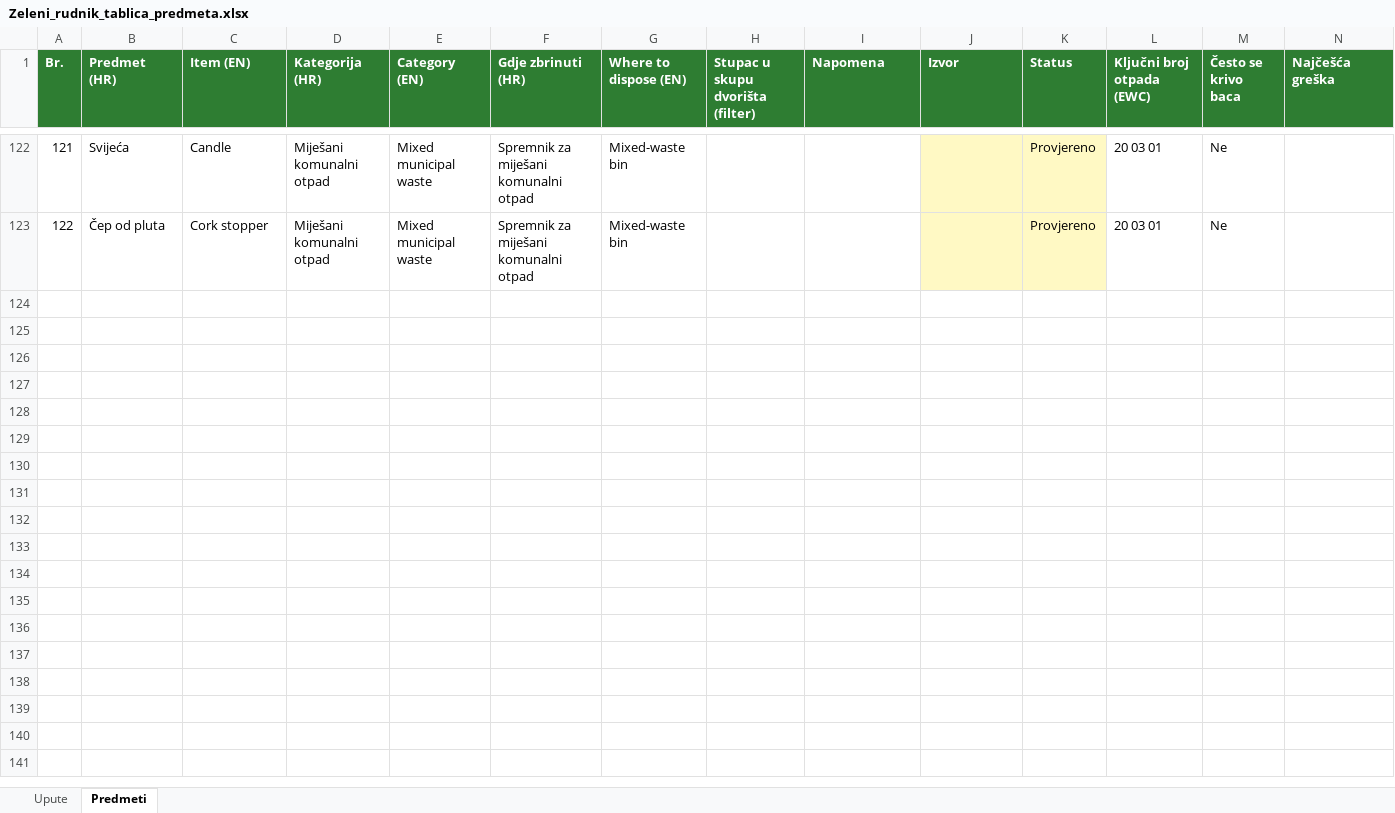
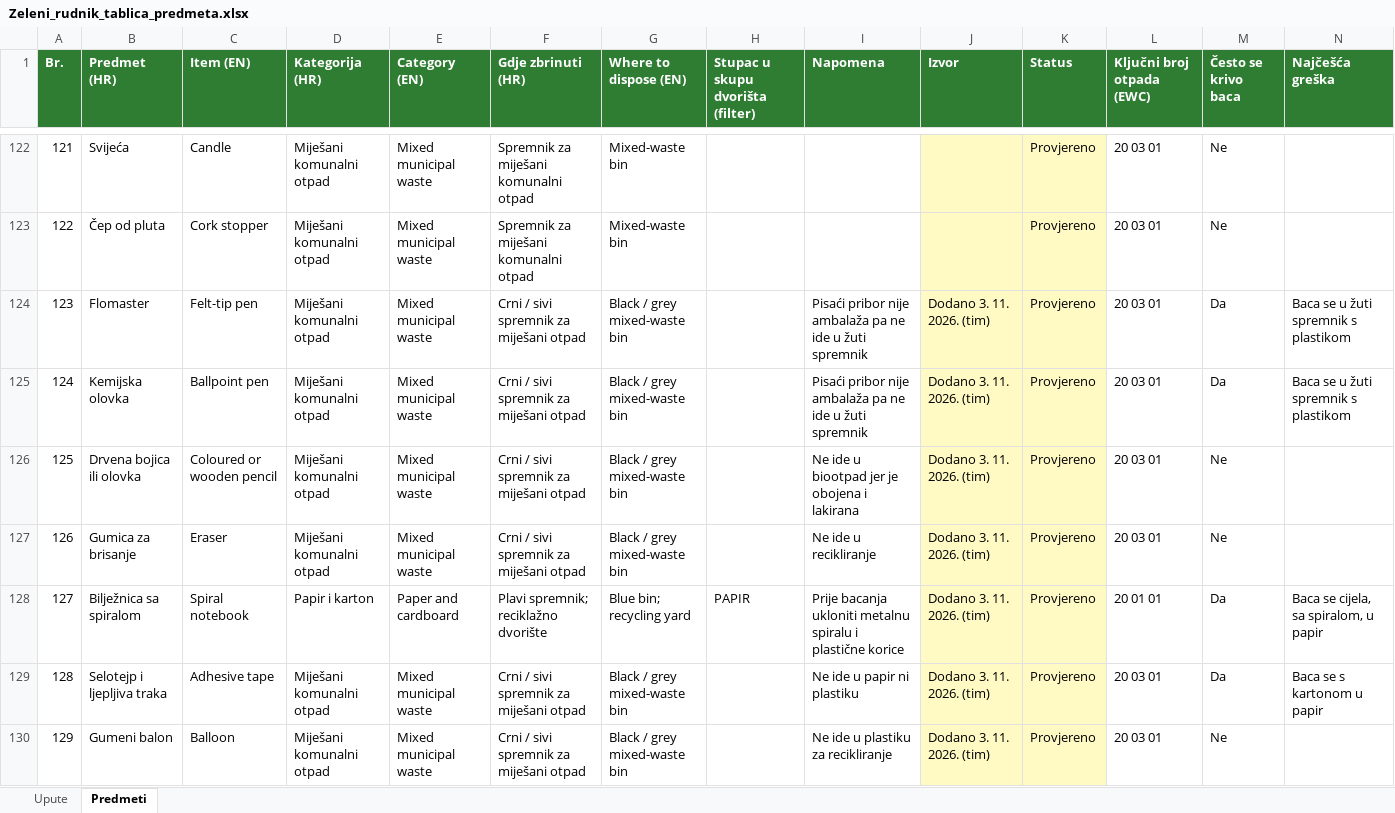
Before and after one commit to sarahorak99-hash/zeleni-rudnik-ai, an Excel workbook: Zeleni_rudnik_tablica_predmeta.xlsx, sheet Predmeti, drawn as a sheet; only a part is shown, gaps mark what is left out; values as stored, in another font and other column widths than the file's, no borders; the diff covers the shown part only; the diff names each change by its address in the sheet, - before the commit and + after, or states it on an @@ line.

Commit message:
Add files via upload

```diff
--- a/Zeleni_rudnik_tablica_predmeta.xlsx (sheet Predmeti)
+++ b/Zeleni_rudnik_tablica_predmeta.xlsx (sheet Predmeti)
+row 124: 123 | Flomaster | Felt-tip pen | Miješani komunalni otpad | Mixed municipal waste | Crni / sivi spremnik za miješani otpad | Black / grey mixed-waste bin |  | Pisaći pribor nije ambalaža pa ne ide u žuti spremnik | Dodano 3. 11. 2026. (tim) | Provjereno | 20 03 01 | Da | Baca se u žuti spremnik s plastikom
+row 125: 124 | Kemijska olovka | Ballpoint pen | Miješani komunalni otpad | Mixed municipal waste | Crni / sivi spremnik za miješani otpad | Black / grey mixed-waste bin |  | Pisaći pribor nije ambalaža pa ne ide u žuti spremnik | Dodano 3. 11. 2026. (tim) | Provjereno | 20 03 01 | Da | Baca se u žuti spremnik s plastikom
+row 126: 125 | Drvena bojica ili olovka | Coloured or wooden pencil | Miješani komunalni otpad | Mixed municipal waste | Crni / sivi spremnik za miješani otpad | Black / grey mixed-waste bin |  | Ne ide u biootpad jer je obojena i lakirana | Dodano 3. 11. 2026. (tim) | Provjereno | 20 03 01 | Ne
+row 127: 126 | Gumica za brisanje | Eraser | Miješani komunalni otpad | Mixed municipal waste | Crni / sivi spremnik za miješani otpad | Black / grey mixed-waste bin |  | Ne ide u recikliranje | Dodano 3. 11. 2026. (tim) | Provjereno | 20 03 01 | Ne
+row 128: 127 | Bilježnica sa spiralom | Spiral notebook | Papir i karton | Paper and cardboard | Plavi spremnik; reciklažno dvorište | Blue bin; recycling yard | PAPIR | Prije bacanja ukloniti metalnu spiralu i plastične korice | Dodano 3. 11. 2026. (tim) | Provjereno | 20 01 01 | Da | Baca se cijela, sa spiralom, u papir
+row 129: 128 | Selotejp i ljepljiva traka | Adhesive tape | Miješani komunalni otpad | Mixed municipal waste | Crni / sivi spremnik za miješani otpad | Black / grey mixed-waste bin |  | Ne ide u papir ni plastiku | Dodano 3. 11. 2026. (tim) | Provjereno | 20 03 01 | Da | Baca se s kartonom u papir
+row 130: 129 | Gumeni balon | Balloon | Miješani komunalni otpad | Mixed municipal waste | Crni / sivi spremnik za miješani otpad | Black / grey mixed-waste bin |  | Ne ide u plastiku za recikliranje | Dodano 3. 11. 2026. (tim) | Provjereno | 20 03 01 | Ne
```
Also changed, not shown: 7 added rows elsewhere in this sheet, sheet Upute.
